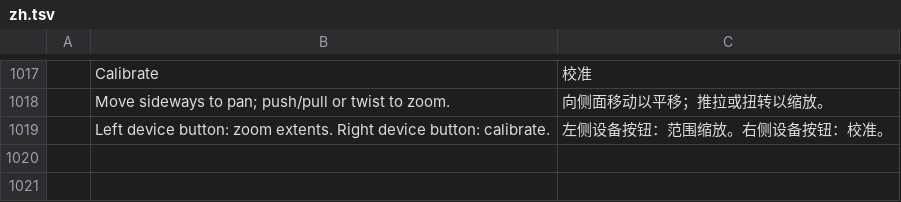
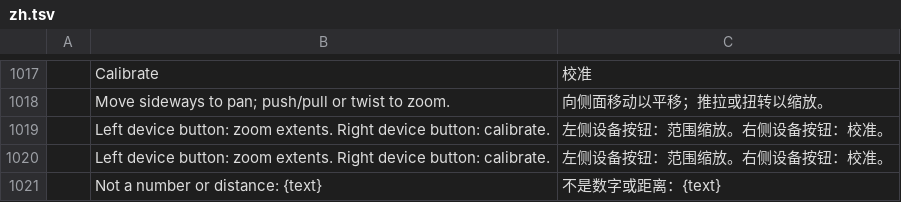
Before and after one commit to 0x-fork/cadcraft, a TSV file: crates/ui-egui/src/i18n/zh.tsv, drawn as a sheet; only a part is shown, gaps mark what is left out; the diff names each change by its address in the sheet, - before the commit and + after, or states it on an @@ line.

```diff
--- a/crates/ui-egui/src/i18n/zh.tsv
+++ b/crates/ui-egui/src/i18n/zh.tsv
+row 1020:  | Left device button: zoom extents. Right device button: calibrate. | 左侧设备按钮：范围缩放。右侧设备按钮：校准。
+row 1021:  | Not a number or distance: {text} | 不是数字或距离：{text}
```
Also changed, not shown: crates/ui-egui/src/i18n/de.tsv, crates/ui-egui/src/i18n/es.tsv, 7 other files.
